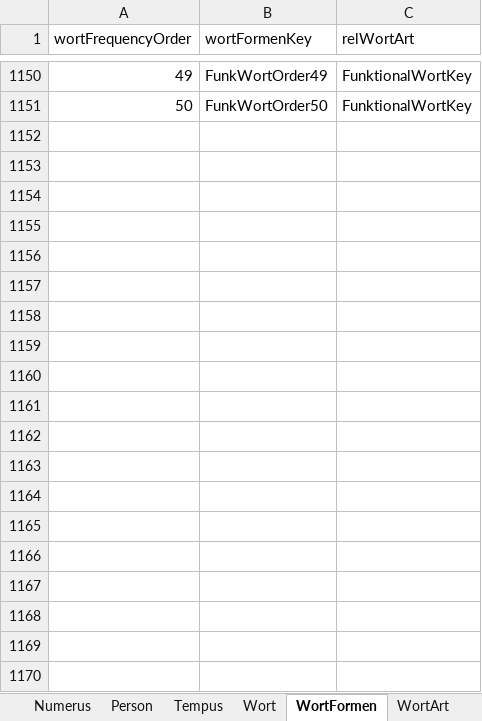
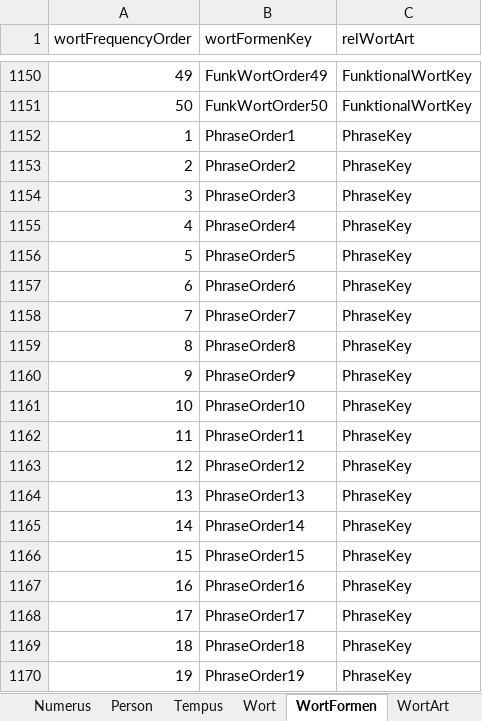
Before and after one commit to AdvancedResearches/AutoLehrer, an Excel workbook: Presets preparation/Presets-RU.xlsx, sheet WortFormen, drawn as a sheet; only a part is shown, gaps mark what is left out; values as stored, in another font and other column widths than the file's, no borders; table styles not drawn; the diff covers the shown part only; the diff names each change by its address in the sheet, - before the commit and + after, or states it on an @@ line.

```diff
--- a/Presets preparation/Presets-RU.xlsx (sheet WortFormen)
+++ b/Presets preparation/Presets-RU.xlsx (sheet WortFormen)
+row 1152: 1 | PhraseOrder1 | PhraseKey
+row 1153: 2 | PhraseOrder2 | PhraseKey
+row 1154: 3 | PhraseOrder3 | PhraseKey
+row 1155: 4 | PhraseOrder4 | PhraseKey
+row 1156: 5 | PhraseOrder5 | PhraseKey
+row 1157: 6 | PhraseOrder6 | PhraseKey
+row 1158: 7 | PhraseOrder7 | PhraseKey
+row 1159: 8 | PhraseOrder8 | PhraseKey
+row 1160: 9 | PhraseOrder9 | PhraseKey
+row 1161: 10 | PhraseOrder10 | PhraseKey
+row 1162: 11 | PhraseOrder11 | PhraseKey
+row 1163: 12 | PhraseOrder12 | PhraseKey
+row 1164: 13 | PhraseOrder13 | PhraseKey
+row 1165: 14 | PhraseOrder14 | PhraseKey
+row 1166: 15 | PhraseOrder15 | PhraseKey
+row 1167: 16 | PhraseOrder16 | PhraseKey
+row 1168: 17 | PhraseOrder17 | PhraseKey
+row 1169: 18 | PhraseOrder18 | PhraseKey
+row 1170: 19 | PhraseOrder19 | PhraseKey
```
Also changed, not shown: 31 added rows elsewhere in this sheet, sheet Wort, sheet WortArt, 5 other files.
